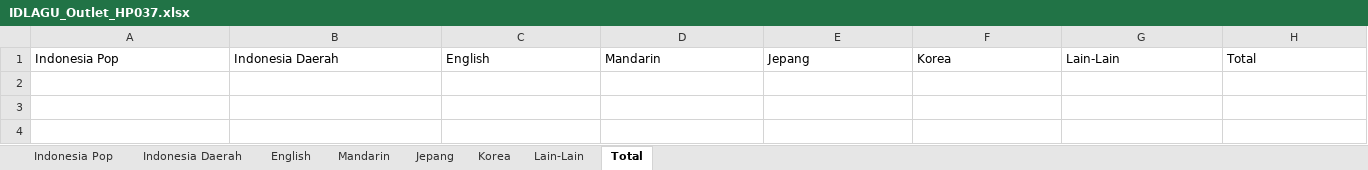
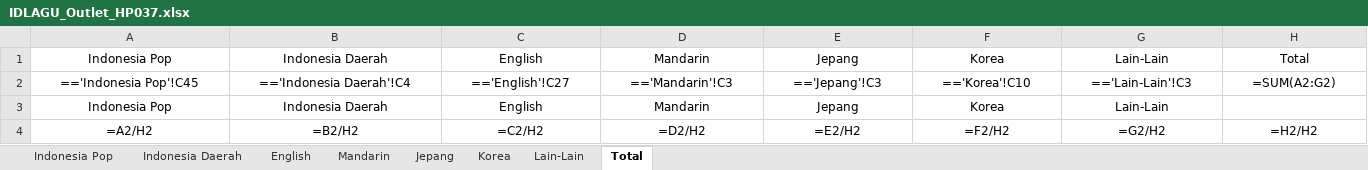
Before and after one commit to FerryJulyo/Top-Hit-Generator, an Excel workbook: 07. JULI/hasil/IDLAGU_Outlet_HP037.xlsx, sheet Total, drawn as a sheet; values as stored, in another font and other column widths than the file's, no borders; formulas without a stored value are shown as written; the diff names each change by its address in the sheet, - before the commit and + after, or states it on an @@ line.

```diff
--- a/07. JULI/hasil/IDLAGU_Outlet_HP037.xlsx (sheet Total)
+++ b/07. JULI/hasil/IDLAGU_Outlet_HP037.xlsx (sheet Total)
-A1:H1 alignment: left
+A1:H1 alignment: center
+row 2: =='Indonesia Pop'!C45 | =='Indonesia Daerah'!C4 | =='English'!C27 | =='Mandarin'!C3 | =='Jepang'!C3 | =='Korea'!C10 | =='Lain-Lain'!C3 | =SUM(A2:G2)
+row 3: Indonesia Pop | Indonesia Daerah | English | Mandarin | Jepang | Korea | Lain-Lain
+row 4: =A2/H2 | =B2/H2 | =C2/H2 | =D2/H2 | =E2/H2 | =F2/H2 | =G2/H2 | =H2/H2
```
Also changed, not shown: sheet Korea, sheet Mandarin, sheet Jepang, 07. JULI/hasil/IDLAGU_ALL.xlsx, 07. JULI/hasil/IDLAGU_Outlet_HP038.xlsx, 4 other files.
